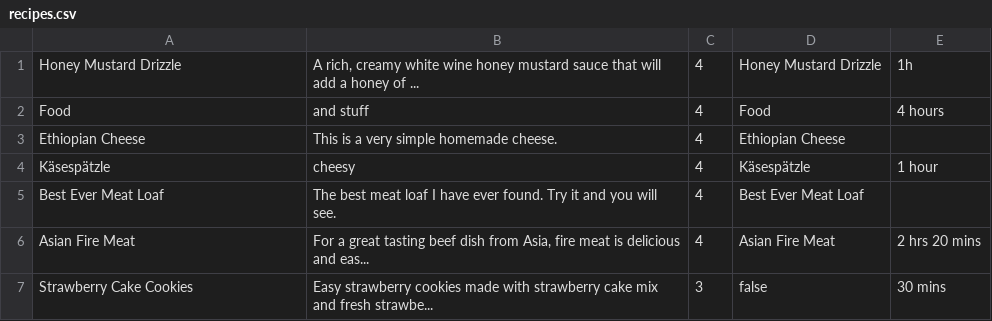
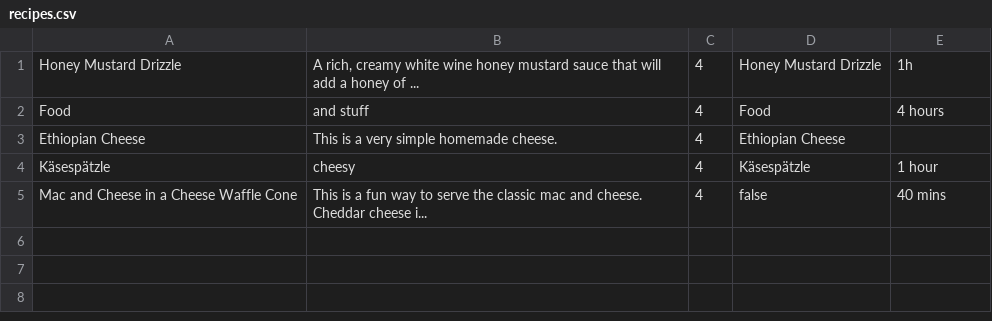
Before and after one commit to johanna-maier/cookbook-sinatra, a CSV file: recipes.csv, drawn as a sheet; removed rows and columns are numbered as before the commit, all else as after; the diff names each change by its address in the sheet, - before the commit and + after, or states it on an @@ line.

```diff
--- a/recipes.csv
+++ b/recipes.csv
-row 5: Best Ever Meat Loaf | The best meat loaf I have ever found. Try it and you will see. | 4 | Best Ever Meat Loaf
-row 6: Asian Fire Meat | For a great tasting beef dish from Asia, fire meat is delicious and eas... | 4 | Asian Fire Meat | 2 hrs 20 mins
-row 7: Strawberry Cake Cookies | Easy strawberry cookies made with strawberry cake mix and fresh strawbe... | 3 | false | 30 mins
+row 5: Mac and Cheese in a Cheese Waffle Cone | This is a fun way to serve the classic mac and cheese. Cheddar cheese i... | 4 | false | 40 mins
```
Also changed, not shown: 4 other files.
